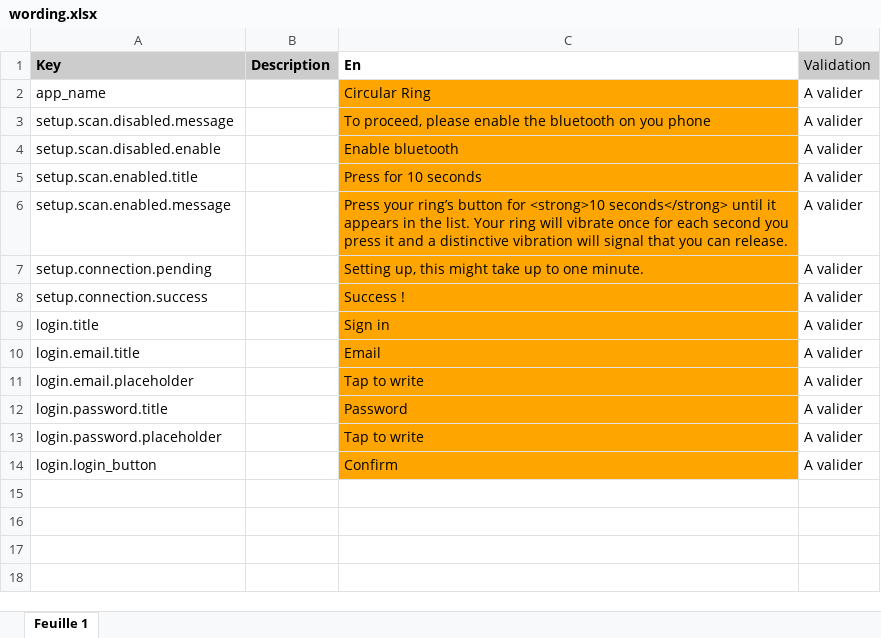
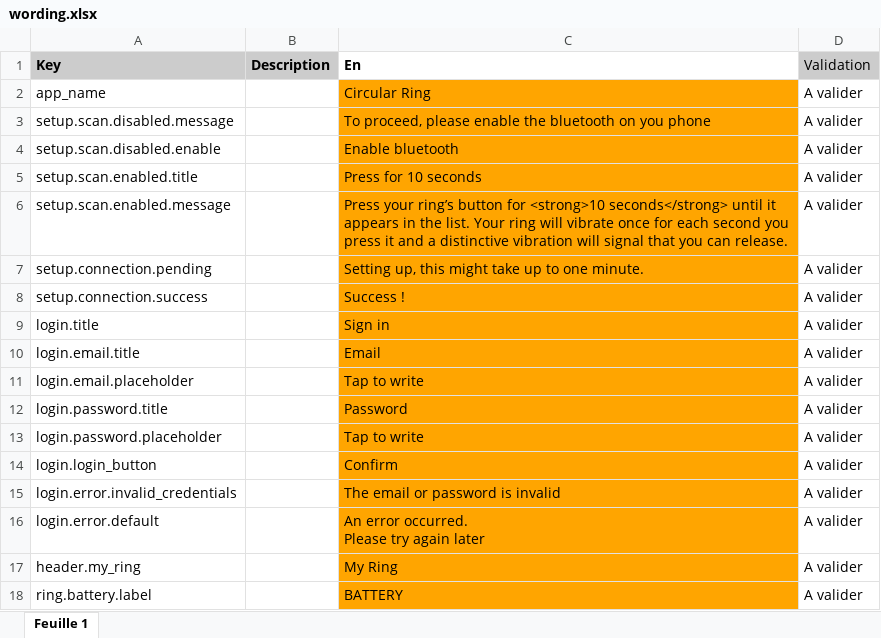
Before and after one commit to aichannode/circular-ring, an Excel workbook: wording.xlsx, sheet Feuille 1, drawn as a sheet; values as stored, in another font and other column widths than the file's, no borders; charts and pictures not drawn; ↵ is a line break in a cell; the diff names each change by its address in the sheet, - before the commit and + after, or states it on an @@ line.

```diff
--- a/wording.xlsx (sheet Feuille 1)
+++ b/wording.xlsx (sheet Feuille 1)
+row 15: login.error.invalid_credentials |  | The email or password is invalid | A valider
+row 16: login.error.default |  | An error occurred. ↵ Please try again later | A valider
+row 17: header.my_ring |  | My Ring | A valider
+row 18: ring.battery.label |  | BATTERY | A valider
```
Also changed, not shown: 13 other files.
